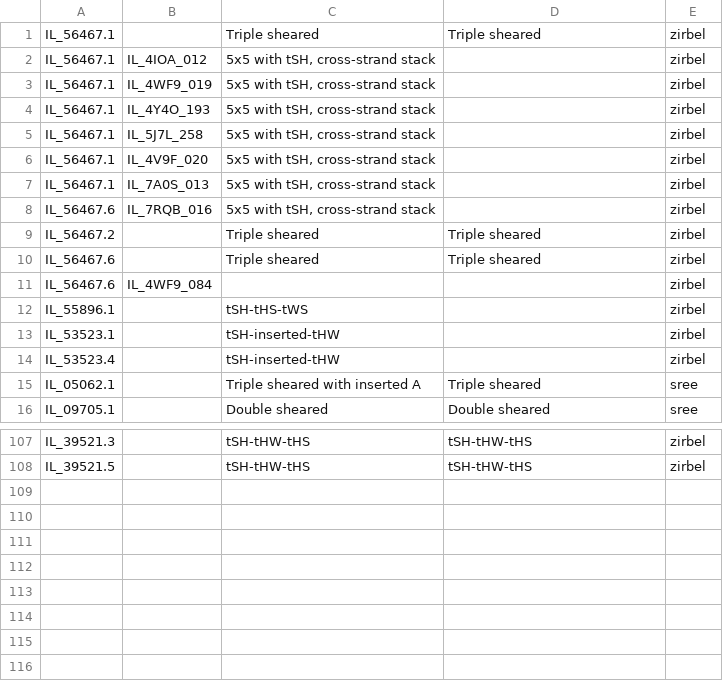
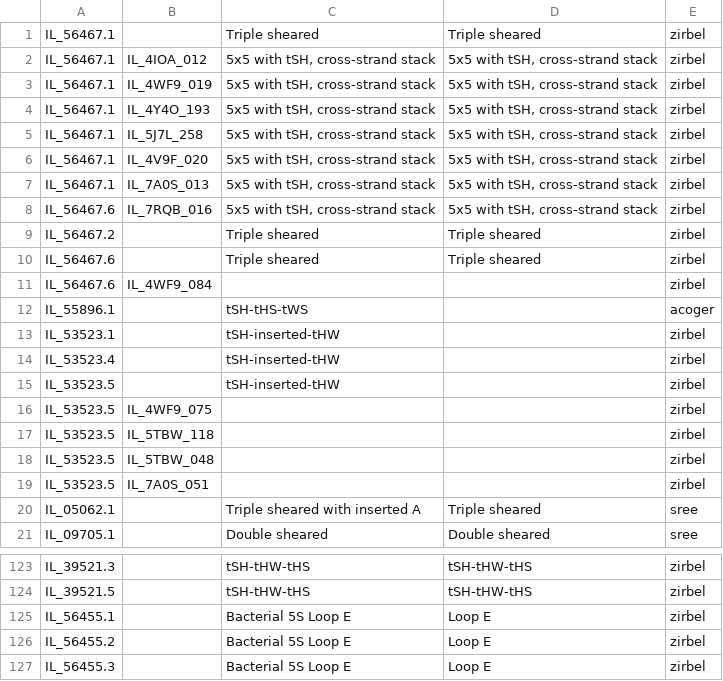
Before and after one commit to BGSU-RNA/RNA-3D-Hub-core, a CSV file: IL_annotations.csv, drawn as a sheet; only a part is shown, gaps mark what is left out; the diff covers the shown part only.

Commit message:
Up to date

```diff
--- a/IL_annotations.csv
+++ b/IL_annotations.csv
@@ -1,9 +1,9 @@
 IL_56467.1,,Triple sheared,Triple sheared,zirbel
-IL_56467.1,IL_4IOA_012,"5x5 with tSH, cross-strand stack",,zirbel
-IL_56467.1,IL_4WF9_019,"5x5 with tSH, cross-strand stack",,zirbel
-IL_56467.1,IL_4Y4O_193,"5x5 with tSH, cross-strand stack",,zirbel
-IL_56467.1,IL_5J7L_258,"5x5 with tSH, cross-strand stack",,zirbel
-IL_56467.1,IL_4V9F_020,"5x5 with tSH, cross-strand stack",,zirbel
-IL_56467.1,IL_7A0S_013,"5x5 with tSH, cross-strand stack",,zirbel
-IL_56467.6,IL_7RQB_016,"5x5 with tSH, cross-strand stack",,zirbel
+IL_56467.1,IL_4IOA_012,"5x5 with tSH, cross-strand stack","5x5 with tSH, cross-strand stack",zirbel
+IL_56467.1,IL_4WF9_019,"5x5 with tSH, cross-strand stack","5x5 with tSH, cross-strand stack",zirbel
+IL_56467.1,IL_4Y4O_193,"5x5 with tSH, cross-strand stack","5x5 with tSH, cross-strand stack",zirbel
+IL_56467.1,IL_5J7L_258,"5x5 with tSH, cross-strand stack","5x5 with tSH, cross-strand stack",zirbel
+IL_56467.1,IL_4V9F_020,"5x5 with tSH, cross-strand stack","5x5 with tSH, cross-strand stack",zirbel
+IL_56467.1,IL_7A0S_013,"5x5 with tSH, cross-strand stack","5x5 with tSH, cross-strand stack",zirbel
+IL_56467.6,IL_7RQB_016,"5x5 with tSH, cross-strand stack","5x5 with tSH, cross-strand stack",zirbel
 IL_56467.2,,Triple sheared,Triple sheared,zirbel
@@ -11,5 +11,10 @@ IL_56467.6,,Triple sheared,Triple sheared,zirbel
 IL_56467.6,IL_4WF9_084,,,zirbel
-IL_55896.1,,tSH-tHS-tWS,,zirbel
+IL_55896.1,,tSH-tHS-tWS,,acoger
 IL_53523.1,,tSH-inserted-tHW,,zirbel
 IL_53523.4,,tSH-inserted-tHW,,zirbel
+IL_53523.5,,tSH-inserted-tHW,,zirbel
+IL_53523.5,IL_4WF9_075,,,zirbel
+IL_53523.5,IL_5TBW_118,,,zirbel
+IL_53523.5,IL_5TBW_048,,,zirbel
+IL_53523.5,IL_7A0S_051,,,zirbel
 IL_05062.1,,Triple sheared with inserted A,Triple sheared,sree
@@ -108 +124,4 @@ IL_39521.3,,tSH-tHW-tHS,tSH-tHW-tHS,zirbel
 IL_39521.5,,tSH-tHW-tHS,tSH-tHW-tHS,zirbel
+IL_56455.1,,Bacterial 5S Loop E,Loop E,zirbel
+IL_56455.2,,Bacterial 5S Loop E,Loop E,zirbel
+IL_56455.3,,Bacterial 5S Loop E,Loop E,zirbel
```
Also changed, not shown: 11 added rows elsewhere in this file.
